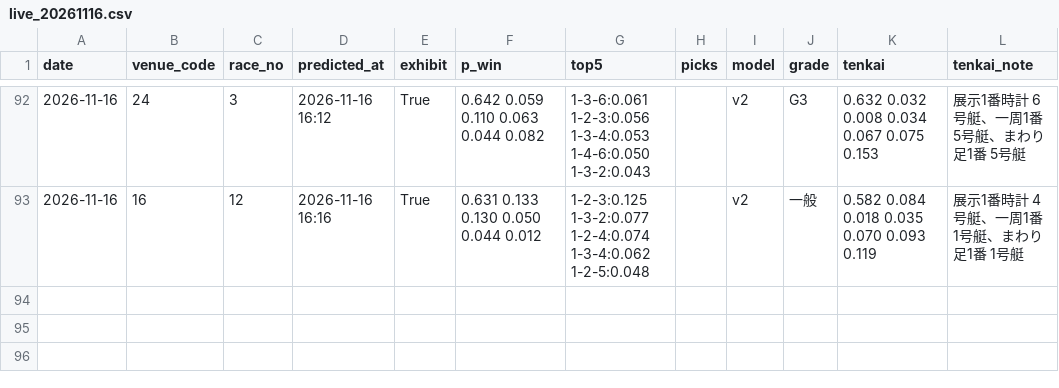
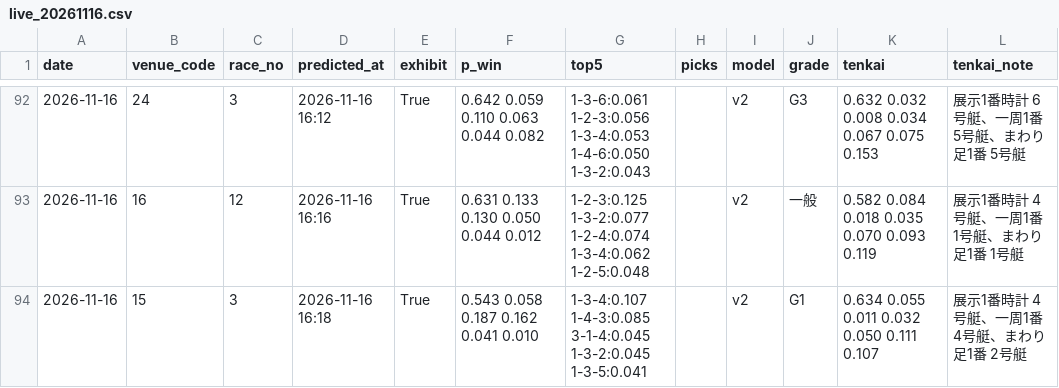
Before and after one commit to yadon-code/yoso-ai, a CSV file: data/predictions/live_20261116.csv, drawn as a sheet; only a part is shown, gaps mark what is left out; the diff names each change by its address in the sheet, - before the commit and + after, or states it on an @@ line.

```diff
--- a/data/predictions/live_20261116.csv
+++ b/data/predictions/live_20261116.csv
+row 94: 2026-11-16 | 15 | 3 | 2026-11-16 16:18 | True | 0.543 0.058 0.187 0.162 0.041 0.010 | 1-3-4:0.107 1-4-3:0.085 3-1-4:0.045 1-3-2:0.045 1-3-5:0.041 |  | v2 | G1 | 0.634 0.055 0.011 0.032 0.050 0.111 0.107 | 展示1番時計 4号艇、一周1番 4号艇、まわり足1番 2号艇
```
Also changed, not shown: data/odds_pre/pre_20261116.csv, data/paper/results_live.csv, 2 other files.
